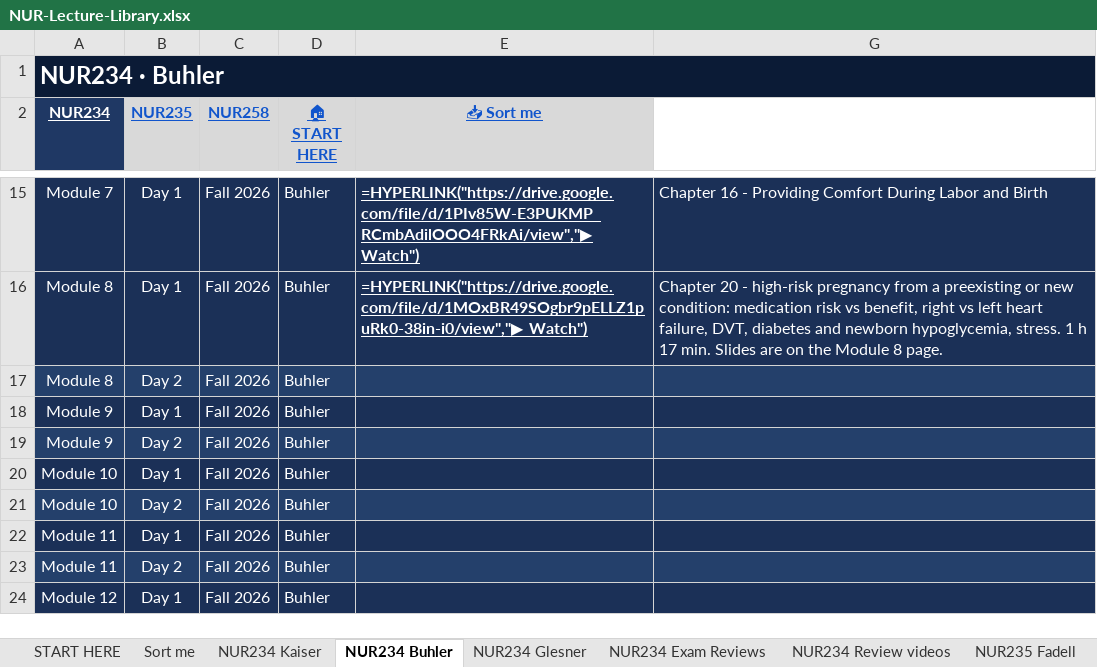
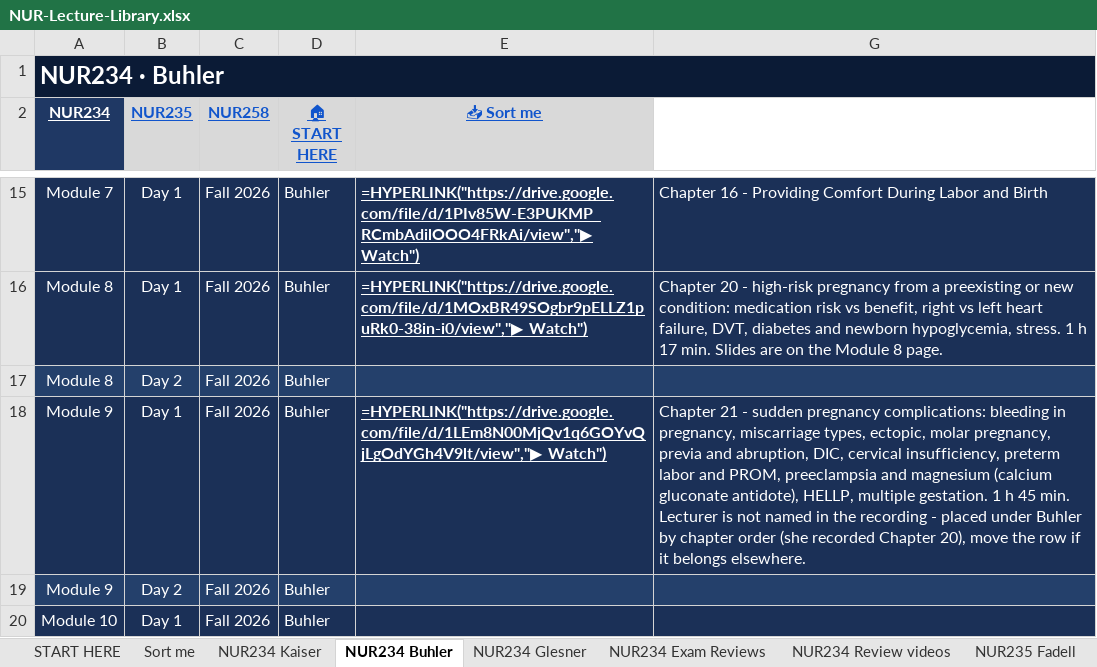
Before and after one commit to Arnold7777777/ABSN-Study-Hub, an Excel workbook: files/NUR-Lecture-Library.xlsx, sheet NUR234 Buhler, drawn as a sheet; only a part is shown, gaps mark what is left out; the shorter side is filled out with more unchanged rows; values as stored, in another font and other column widths than the file's, no borders; formulas without a stored value are shown as written; the diff names each change by its address in the sheet, - before the commit and + after, or states it on an @@ line.

```diff
--- a/files/NUR-Lecture-Library.xlsx (sheet NUR234 Buhler)
+++ b/files/NUR-Lecture-Library.xlsx (sheet NUR234 Buhler)
-E18 (📥 Sort me): (empty)
+E18 (📥 Sort me): =HYPERLINK("https://drive.google.com/file/d/1LEm8N00MjQv1q6GOYvQjLgOdYGh4V9lt/view","▶ Watch")
-G18: (empty)
+G18: Chapter 21 - sudden pregnancy complications: bleeding in pregnancy, miscarriage types, ectopic, molar pregnancy, previa and abruption, DIC, cervical insufficiency, preterm labor and PROM, preeclampsia and magnesium (calcium gluconate antidote), HELLP, multiple gestation. 1 h 45 min. Lecturer is not named in the recording - placed under Buhler by chapter order (she recorded Chapter 20), move the row if it belongs elsewhere.
```
Also changed, not shown: sheet NUR234 Exam Reviews, hidden cells, 34 other files.
